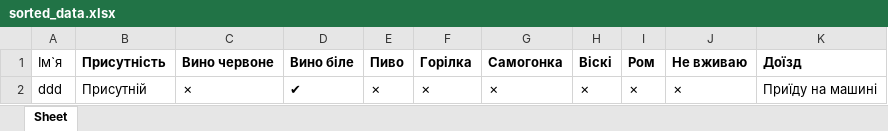
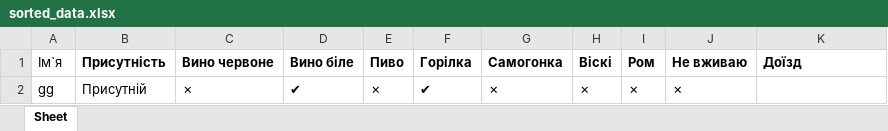
Before and after one commit to Bohdanaa/webwedding, an Excel workbook: sorted_data.xlsx, sheet Sheet, drawn as a sheet; values as stored, in another font and other column widths than the file's, no borders; the diff names each change by its address in the sheet, - before the commit and + after, or states it on an @@ line.

```diff
--- a/sorted_data.xlsx (sheet Sheet)
+++ b/sorted_data.xlsx (sheet Sheet)
-A2 (Ім`я): ddd
+A2 (Ім`я): gg
-F2 (Горілка): ✗
+F2 (Горілка): ✔
-K2 (Доїзд): Приїду на машині
+K2 (Доїзд): (empty)
```
Also changed, not shown: calculator_data.xlsx, data.xlsx, 1 other file.
